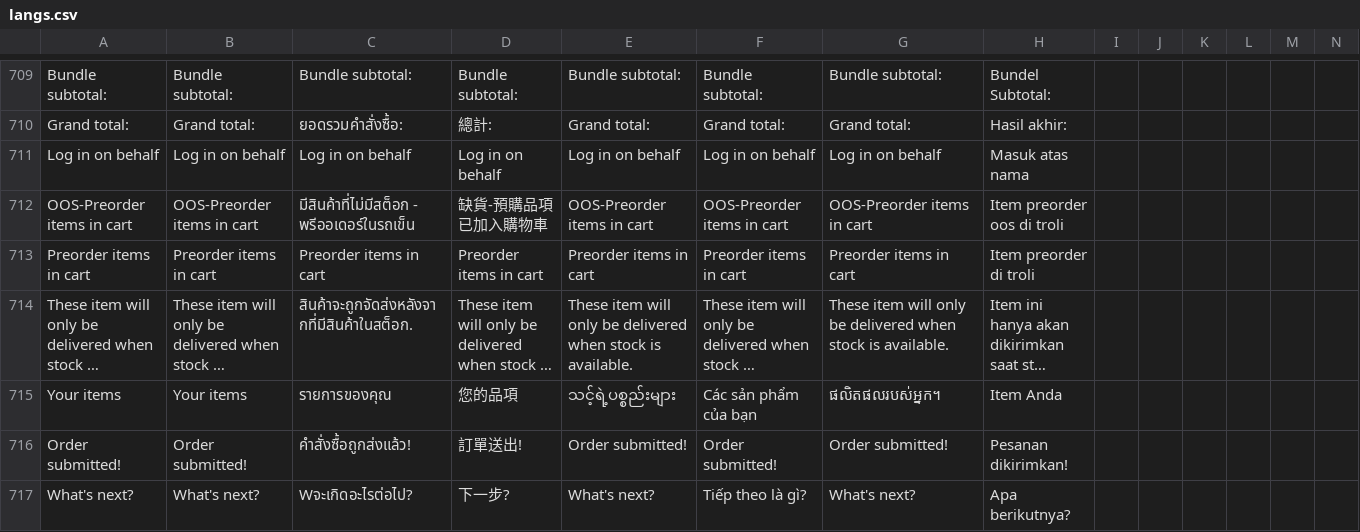
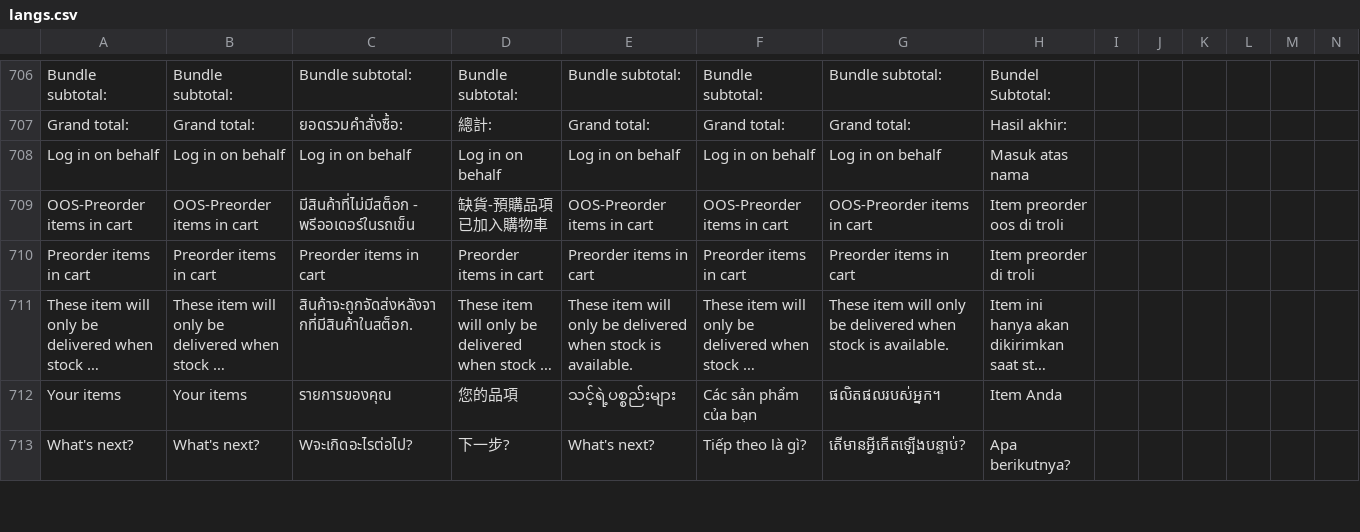
Before and after one commit to ramprasadbhagat/EZRX-, a CSV file: assets/langs/langs.csv, drawn as a sheet; only a part is shown, gaps mark what is left out; long unchanged cells end in …; removed rows and columns are numbered as before the commit, all else as after; rows hold the shown columns only; the diff covers the shown part only; the diff names each change by its address in the sheet, - before the commit and + after, or states it on an @@ line.

Commit message:
Merged PR 87268: Fix/EZRX-14745: Order create Success  page missing and wrong translation for KH
### Jira ticket url
- https://zuelligpharma.atlassian.net/browse/EZRX-14745

### Root cause
- Missing translated texts
- Duplicate rows
- Using Context.tr() incorrect way

### Solution
- Update missing translated texts
- Remove duplicate rows
- Updating place is using Context.tr() incorrectly
- Convert 'Subtotal (excl. tax)', 'Subtotal (excl. tax):' to 'Subtotal (excl.tax)' for consistency

### Output screenshot
![Screenshot_1701162411.png](https://dev.azure.com/zuelligpharmadevops/3368559d-402f-4ca8-a029-737bca870679/_apis/git/repositories/d10de74c-8ac2-4e8e-af4b-a023b6c9dee2/pullRequests/87268/attachments/Screenshot_1701162411.png)

```diff
--- a/assets/langs/langs.csv
+++ b/assets/langs/langs.csv
-row 716: Order submitted! | Order submitted! | คำสั่งซื้อถูกส่งแล้ว! | 訂單送出! | Order submitted! | Order submitted! | Order submitted! | Pesanan dikirimkan!
-G713: What's next?
+G713: តើមានអ្វីកើតឡើងបន្ទាប់?
```
Also changed, not shown: 3 added rows, 15 removed rows and 24 edited cells elsewhere in this file, 10 other files.
